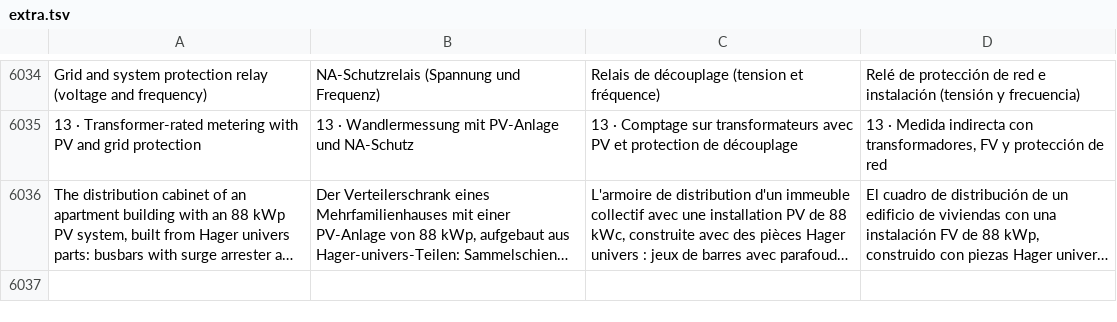
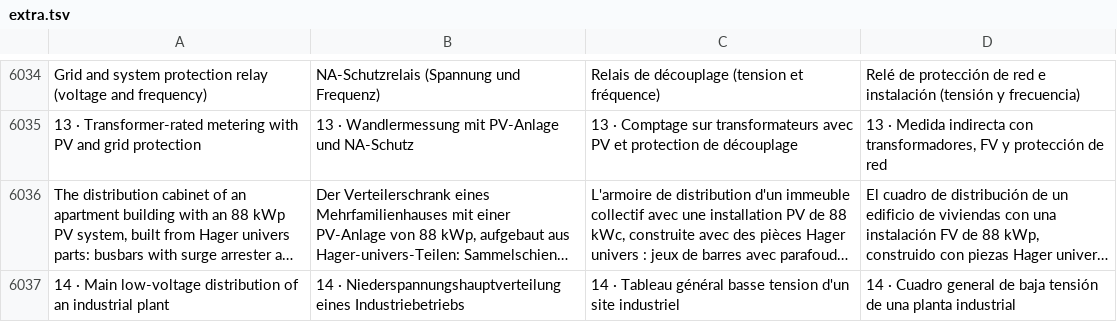
Before and after one commit to JukkaJor/OpenECraft, a TSV file: crates/openecraft-i18n/src/catalog/extra.tsv, drawn as a sheet; only a part is shown, gaps mark what is left out; long unchanged cells end in …; the diff covers the shown part only; the diff names each change by its address in the sheet, - before the commit and + after, or states it on an @@ line.

```diff
--- a/crates/openecraft-i18n/src/catalog/extra.tsv
+++ b/crates/openecraft-i18n/src/catalog/extra.tsv
+row 6037: 14 · Main low-voltage distribution of an industrial plant | 14 · Niederspannungshauptverteilung eines Industriebetriebs | 14 · Tableau général basse tension d'un site industriel | 14 · Cuadro general de baja tensión de una planta industrial
```
Also changed, not shown: 1 added row elsewhere in this file, crates/openecraft-i18n/src/catalog/lang/cs.tsv, crates/openecraft-i18n/src/catalog/lang/it.tsv, 35 other files.
